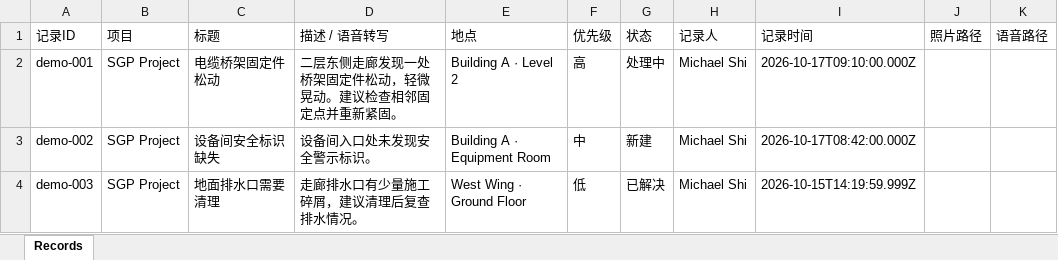
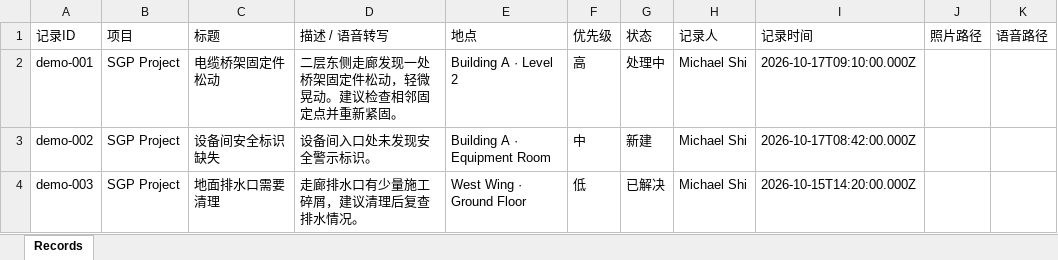
Before and after one commit to j2vhttcknq-max/RFP-new, an Excel workbook: Site Lens/DS/SiteLens.xlsx, sheet Records, drawn as a sheet; values as stored, in another font and other column widths than the file's, no borders; the diff names each change by its address in the sheet, - before the commit and + after, or states it on an @@ line.

Commit message:
Update Site Lens record.

```diff
--- a/Site Lens/DS/SiteLens.xlsx (sheet Records)
+++ b/Site Lens/DS/SiteLens.xlsx (sheet Records)
-I4 (记录时间): 2026-10-15T14:19:59.999Z
+I4 (记录时间): 2026-10-15T14:20:00.000Z
```
